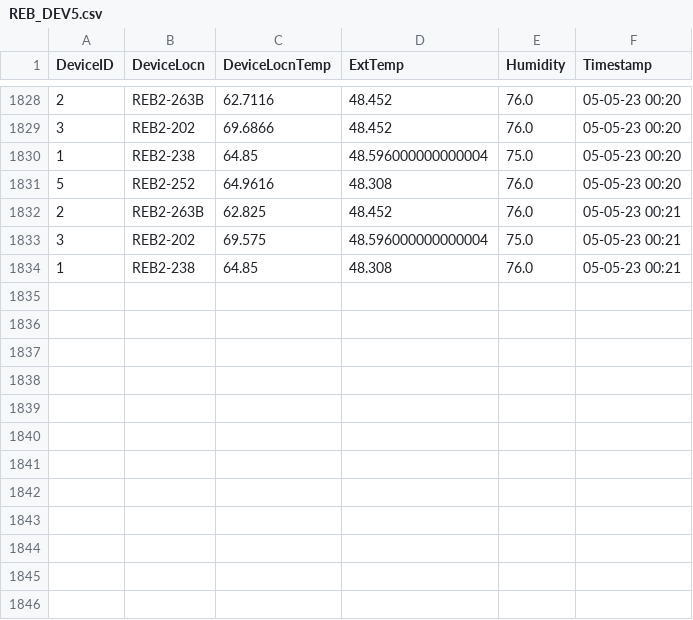
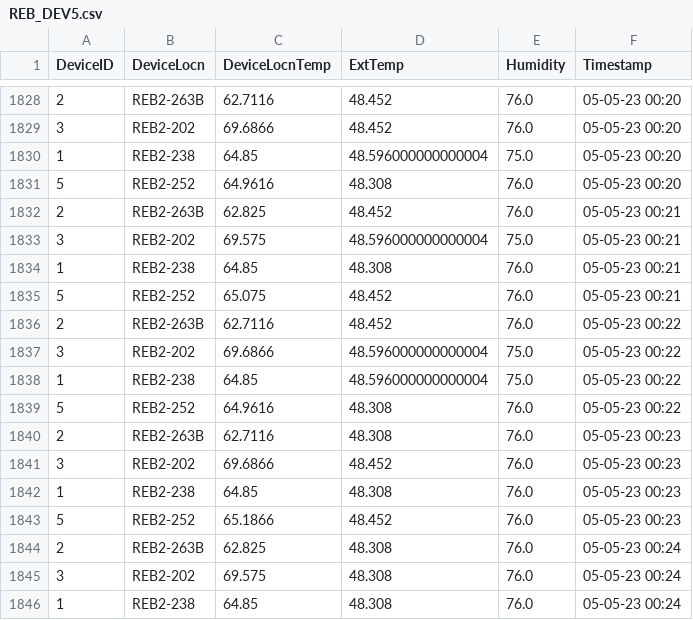
Before and after one commit to adisarun30/TemperatureLog, a CSV file: REB_DEV5.csv, drawn as a sheet; only a part is shown, gaps mark what is left out; the diff names each change by its address in the sheet, - before the commit and + after, or states it on an @@ line.

Commit message:
Temperature log commit from DEV_all_Device at Fri May  5 00:24:51 2023

```diff
--- a/REB_DEV5.csv
+++ b/REB_DEV5.csv
+row 1835: 5 | REB2-252 | 65.075 | 48.452 | 76.0 | 05-05-23 00:21
+row 1836: 2 | REB2-263B | 62.7116 | 48.452 | 76.0 | 05-05-23 00:22
+row 1837: 3 | REB2-202 | 69.6866 | 48.596000000000004 | 75.0 | 05-05-23 00:22
+row 1838: 1 | REB2-238 | 64.85 | 48.596000000000004 | 75.0 | 05-05-23 00:22
+row 1839: 5 | REB2-252 | 64.9616 | 48.308 | 76.0 | 05-05-23 00:22
+row 1840: 2 | REB2-263B | 62.7116 | 48.308 | 76.0 | 05-05-23 00:23
+row 1841: 3 | REB2-202 | 69.6866 | 48.452 | 76.0 | 05-05-23 00:23
+row 1842: 1 | REB2-238 | 64.85 | 48.308 | 76.0 | 05-05-23 00:23
+row 1843: 5 | REB2-252 | 65.1866 | 48.452 | 76.0 | 05-05-23 00:23
+row 1844: 2 | REB2-263B | 62.825 | 48.308 | 76.0 | 05-05-23 00:24
+row 1845: 3 | REB2-202 | 69.575 | 48.308 | 76.0 | 05-05-23 00:24
+row 1846: 1 | REB2-238 | 64.85 | 48.308 | 76.0 | 05-05-23 00:24
```
